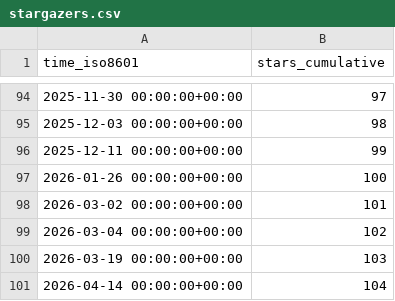
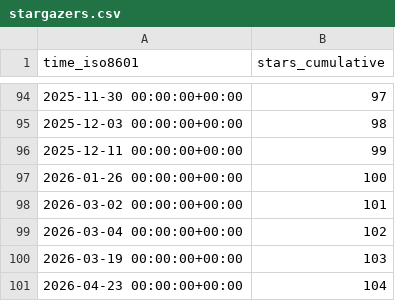
Before and after one commit to sphexa-org/sphexa, a CSV file: sphexa-org/sphexa/ghrs-data/stargazers.csv, drawn as a sheet; only a part is shown, gaps mark what is left out.

```diff
--- a/sphexa-org/sphexa/ghrs-data/stargazers.csv
+++ b/sphexa-org/sphexa/ghrs-data/stargazers.csv
@@ -100,2 +100,2 @@ time_iso8601,stars_cumulative
 2026-03-19 00:00:00+00:00,103
-2026-04-14 00:00:00+00:00,104
+2026-04-23 00:00:00+00:00,104
```
